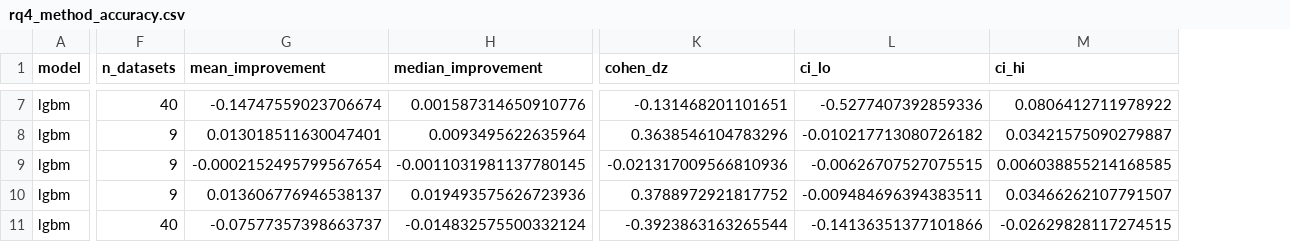
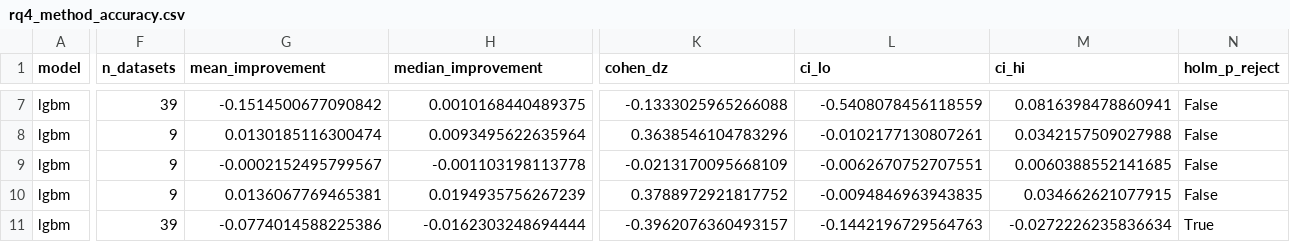
Before and after one commit to Bhargavteja-9779/p_c1_9, a CSV file: Target_Journal_Submission/code/tables/rq4_method_accuracy.csv, drawn as a sheet; only a part is shown, gaps mark what is left out; the diff covers the shown part only; the diff names each change by its address in the sheet, - before the commit and + after, or states it on an @@ line.

```diff
--- a/Target_Journal_Submission/code/tables/rq4_method_accuracy.csv
+++ b/Target_Journal_Submission/code/tables/rq4_method_accuracy.csv
+column N (holm_p_reject), rows 7-11: False | False | False | False | True
-F7 (n_datasets): 40
+F7 (n_datasets): 39
-G7 (mean_improvement): -0.14747559023706674
+G7 (mean_improvement): -0.1514500677090842
-H7 (median_improvement): 0.001587314650910776
+H7 (median_improvement): 0.0010168440489375
-K7 (cohen_dz): -0.131468201101651
+K7 (cohen_dz): -0.1333025965266088
-L7 (ci_lo): -0.5277407392859336
+L7 (ci_lo): -0.5408078456118559
-M7 (ci_hi): 0.0806412711978922
+M7 (ci_hi): 0.0816398478860941
-G8 (mean_improvement): 0.013018511630047401
+G8 (mean_improvement): 0.0130185116300474
-L8 (ci_lo): -0.010217713080726182
+L8 (ci_lo): -0.0102177130807261
-M8 (ci_hi): 0.03421575090279887
+M8 (ci_hi): 0.0342157509027988
-G9 (mean_improvement): -0.0002152495799567654
+G9 (mean_improvement): -0.0002152495799567
-H9 (median_improvement): -0.0011031981137780145
+H9 (median_improvement): -0.001103198113778
-K9 (cohen_dz): -0.021317009566810936
+K9 (cohen_dz): -0.0213170095668109
-L9 (ci_lo): -0.00626707527075515
+L9 (ci_lo): -0.0062670752707551
-M9 (ci_hi): 0.006038855214168585
+M9 (ci_hi): 0.0060388552141685
-G10 (mean_improvement): 0.013606776946538137
+G10 (mean_improvement): 0.0136067769465381
-H10 (median_improvement): 0.019493575626723936
+H10 (median_improvement): 0.0194935756267239
-L10 (ci_lo): -0.009484696394383511
+L10 (ci_lo): -0.0094846963943835
-M10 (ci_hi): 0.03466262107791507
+M10 (ci_hi): 0.034662621077915
-F11 (n_datasets): 40
+F11 (n_datasets): 39
-G11 (mean_improvement): -0.07577357398663737
+G11 (mean_improvement): -0.0774014588225386
-H11 (median_improvement): -0.014832575500332124
+H11 (median_improvement): -0.0162303248694444
-K11 (cohen_dz): -0.3923863163265544
+K11 (cohen_dz): -0.3962076360493157
-L11 (ci_lo): -0.14136351377101866
+L11 (ci_lo): -0.1442196729564763
-M11 (ci_hi): -0.02629828117274515
+M11 (ci_hi): -0.0272226235836634
```
Also changed, not shown: 126 edited cells elsewhere in this file, Target_Journal_Submission/code/tables/rq1_sensitivity.csv, Target_Journal_Submission/code/tables/rq2_ranking.csv, 25 other files.
